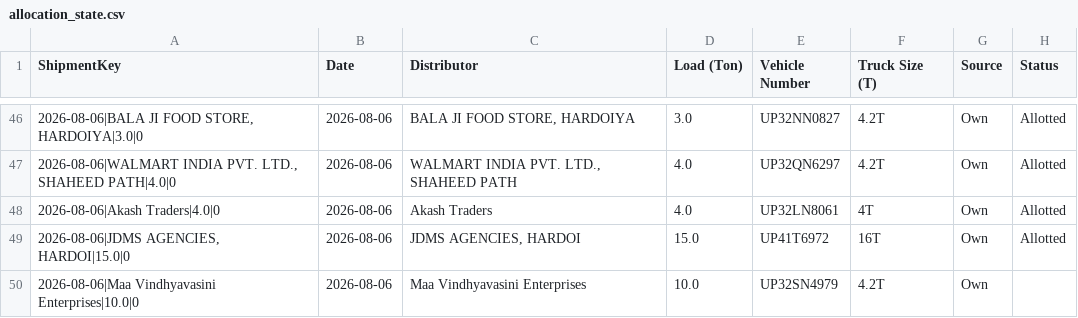
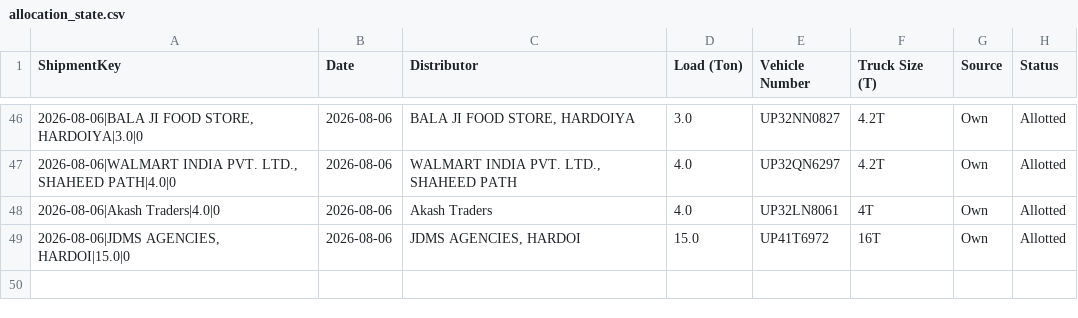
Before and after one commit to DeeAI-byte/TMS, a CSV file: local_data/allocation_state.csv, drawn as a sheet; only a part is shown, gaps mark what is left out; the diff names each change by its address in the sheet, - before the commit and + after, or states it on an @@ line.

Commit message:
Update dispatch allocation state

```diff
--- a/local_data/allocation_state.csv
+++ b/local_data/allocation_state.csv
-row 50: 2026-08-06|Maa Vindhyavasini Enterprises|10.0|0 | 2026-08-06 | Maa Vindhyavasini Enterprises | 10.0 | UP32SN4979 | 4.2T | Own
```
